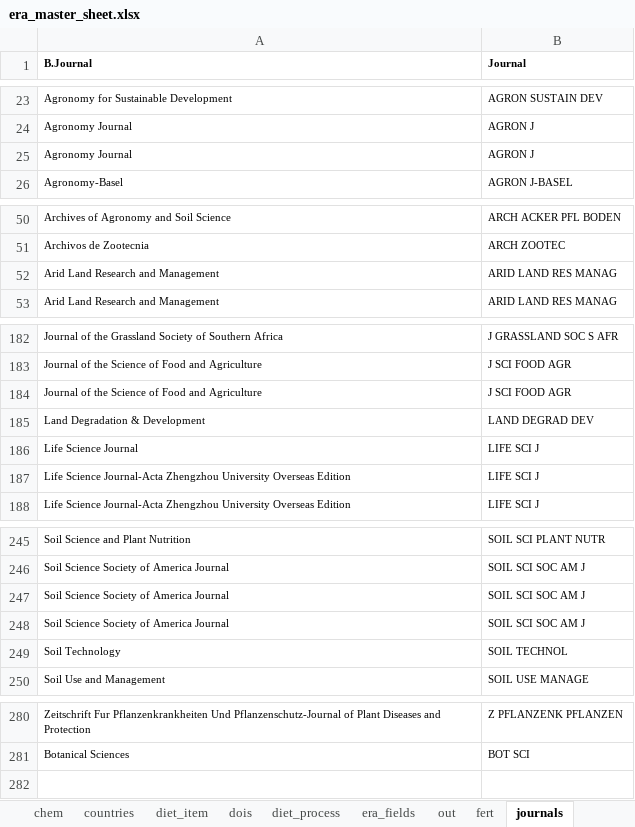
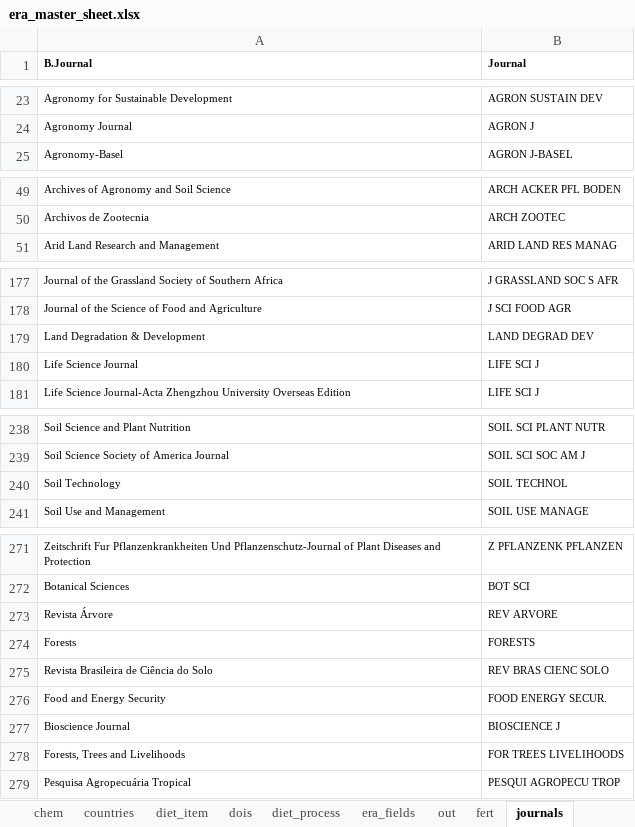
Before and after one commit to peetmate/era_codes, an Excel workbook: era_master_sheet.xlsx, sheet journals, drawn as a sheet; only a part is shown, gaps mark what is left out; values as stored, in another font and other column widths than the file's, no borders; conditional formats not drawn; removed rows and columns are numbered as before the commit, all else as after; the diff covers the shown part only; the diff names each change by its address in the sheet, - before the commit and + after, or states it on an @@ line.

Commit message:
New sites, products, and journals added

```diff
--- a/era_master_sheet.xlsx (sheet journals)
+++ b/era_master_sheet.xlsx (sheet journals)
-row 25: Agronomy Journal | AGRON J
-row 52: Arid Land Research and Management | ARID LAND RES MANAG
-row 184: Journal of the Science of Food and Agriculture | J SCI FOOD AGR
-row 187: Life Science Journal-Acta Zhengzhou University Overseas Edition | LIFE SCI J
-row 247: Soil Science Society of America Journal | SOIL SCI SOC AM J
-row 248: Soil Science Society of America Journal | SOIL SCI SOC AM J
+row 273: Revista Árvore | REV ARVORE
+row 274: Forests | FORESTS
+row 275: Revista Brasileira de Ciência do Solo | REV BRAS CIENC SOLO
+row 276: Food and Energy Security | FOOD ENERGY SECUR.
+row 277: Bioscience Journal | BIOSCIENCE J
+row 278: Forests, Trees and Livelihoods | FOR TREES LIVELIHOODS
+row 279: Pesquisa Agropecuária Tropical | PESQUI AGROPECU TROP
```
Also changed, not shown: 3 removed rows elsewhere in this sheet, sheet prod, sheet vars, sheet trees, sheet site_list.
